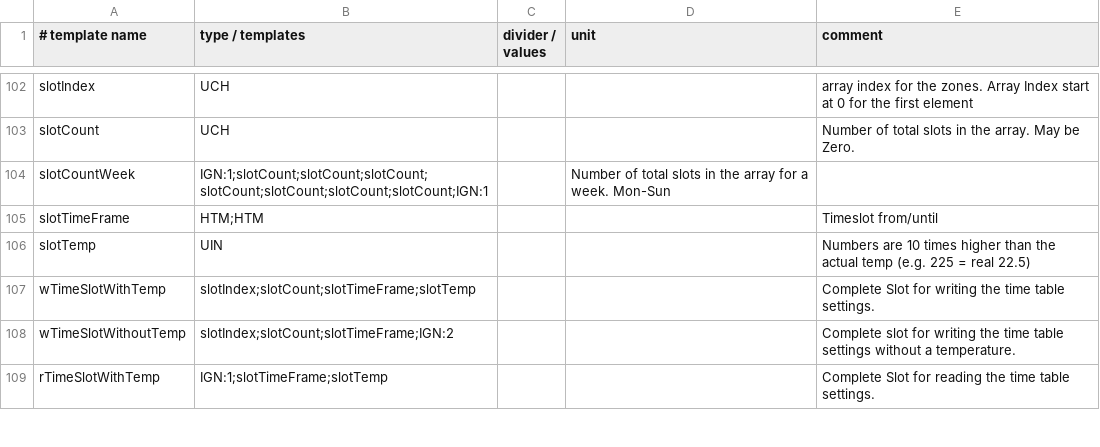
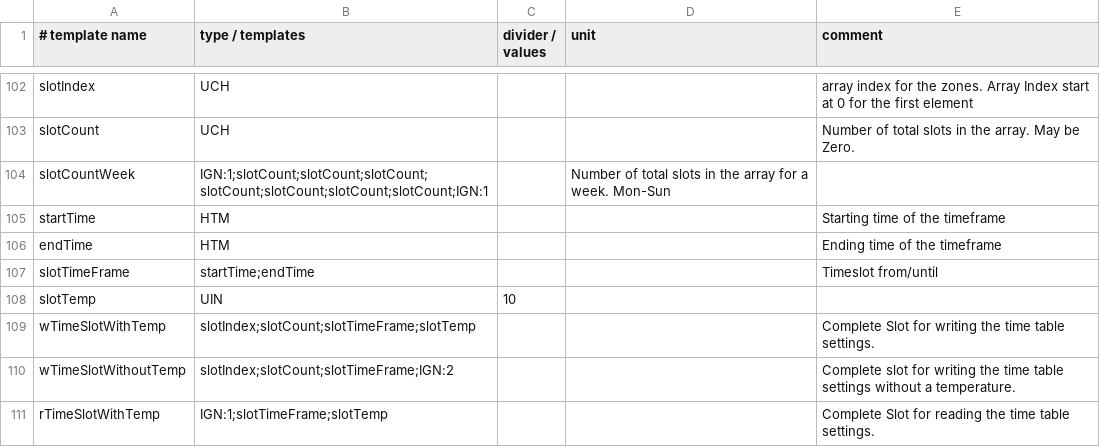
Before and after one commit to prehor/ebusd-config, a CSV file: ebusd-2.1.x/en/vaillant/_templates.csv, drawn as a sheet; only a part is shown, gaps mark what is left out.

```diff
--- a/ebusd-2.1.x/en/vaillant/_templates.csv
+++ b/ebusd-2.1.x/en/vaillant/_templates.csv
@@ -104,4 +104,6 @@ slotCount,UCH,,,Number of total slots in the array. May be Zero.
 slotCountWeek,IGN:1;slotCount;slotCount;slotCount;slotCount;slotCount;slotCount;slotCount;IGN:1,,Number of total slots in the array for a week. Mon-Sun
-slotTimeFrame,HTM;HTM,,,Timeslot from/until
-slotTemp,UIN,,,Numbers are 10 times higher than the actual temp (e.g. 225 = real 22.5)
+startTime,HTM,,,Starting time of the timeframe
+endTime,HTM,,,Ending time of the timeframe
+slotTimeFrame,startTime;endTime,,,Timeslot from/until
+slotTemp,UIN,10,,
 wTimeSlotWithTemp,slotIndex;slotCount;slotTimeFrame;slotTemp,,,Complete Slot for writing the time table settings.
```
Also changed, not shown: ebusd-2.1.x/en/vaillant/08.hmu.csv.
